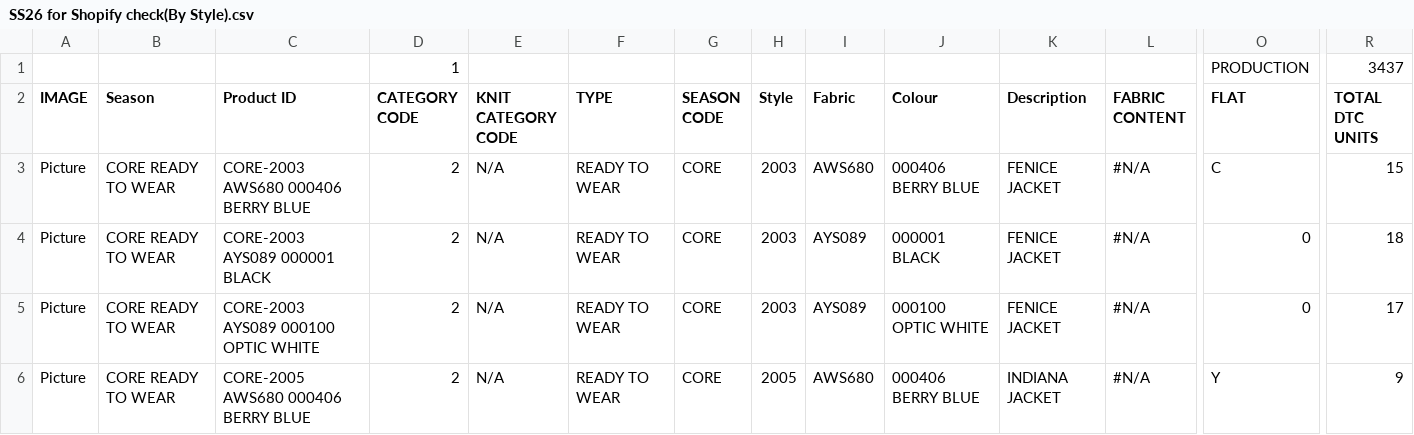
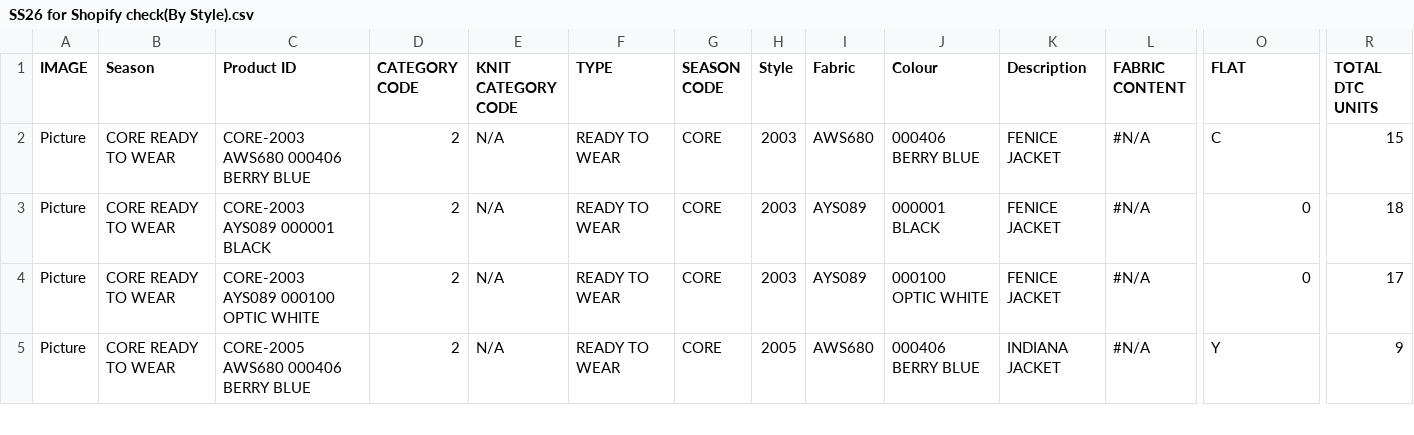
Before and after one commit to ghoulcauldron/seamless-yolk, a CSV file: capsules/S126/inputs/SS26 for Shopify check(By Style).csv, drawn as a sheet; only a part is shown, gaps mark what is left out; rows hold the shown columns only; the diff names each change by its address in the sheet, - before the commit and + after, or states it on an @@ line.

```diff
--- a/capsules/S126/inputs/SS26 for Shopify check(By Style).csv
+++ b/capsules/S126/inputs/SS26 for Shopify check(By Style).csv
-row 1:  |  |  | 1 |  |  |  |  |  |  |  |  | PRODUCTION | 3437
```
Also changed, not shown: 8 other files.
